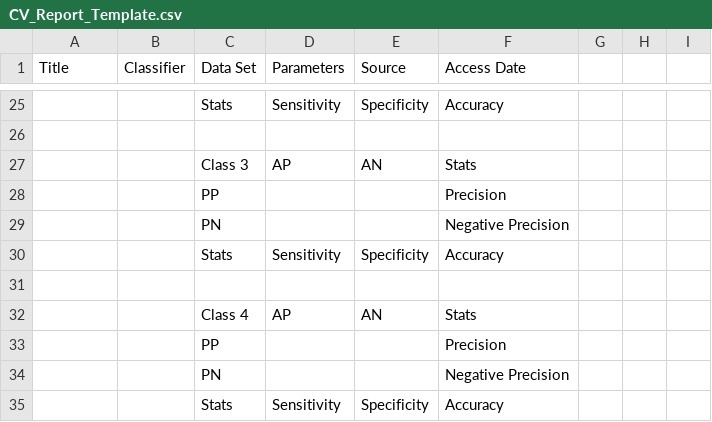
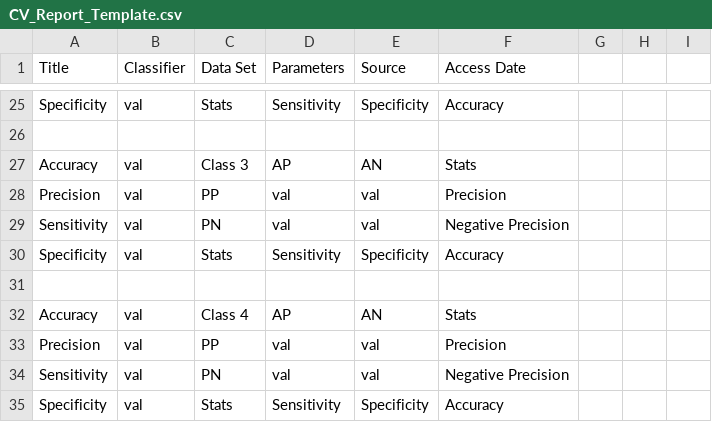
Before and after one commit to ascott02/bidal, a CSV file: CV_Report_Template.csv, drawn as a sheet; only a part is shown, gaps mark what is left out; removed rows and columns are numbered as before the commit, all else as after; the diff covers the shown part only; the diff names each change by its address in the sheet, - before the commit and + after, or states it on an @@ line.

```diff
--- a/CV_Report_Template.csv
+++ b/CV_Report_Template.csv
-A25 (Title): (empty)
+A25 (Title): Specificity
-B25 (Classifier): (empty)
+B25 (Classifier): val
-A27 (Title): (empty)
+A27 (Title): Accuracy
-B27 (Classifier): (empty)
+B27 (Classifier): val
-row 28:  |  | PP |  |  | Precision
-row 29:  |  | PN |  |  | Negative Precision
+row 28: Precision | val | PP | val | val | Precision
+row 29: Sensitivity | val | PN | val | val | Negative Precision
-A30 (Title): (empty)
+A30 (Title): Specificity
-B30 (Classifier): (empty)
+B30 (Classifier): val
-A32 (Title): (empty)
+A32 (Title): Accuracy
-B32 (Classifier): (empty)
+B32 (Classifier): val
-row 33:  |  | PP |  |  | Precision
-row 34:  |  | PN |  |  | Negative Precision
+row 33: Precision | val | PP | val | val | Precision
+row 34: Sensitivity | val | PN | val | val | Negative Precision
-A35 (Title): (empty)
+A35 (Title): Specificity
-B35 (Classifier): (empty)
+B35 (Classifier): val
```
Also changed, not shown: 11 added rows, 11 removed rows and 12 edited cells elsewhere in this file.
